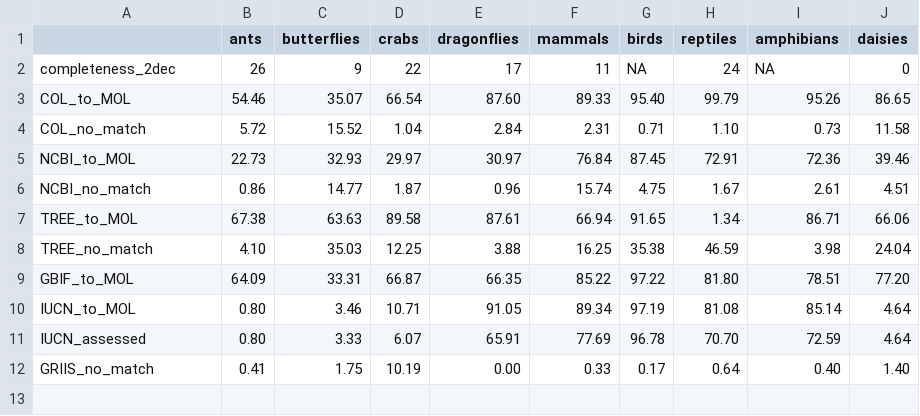
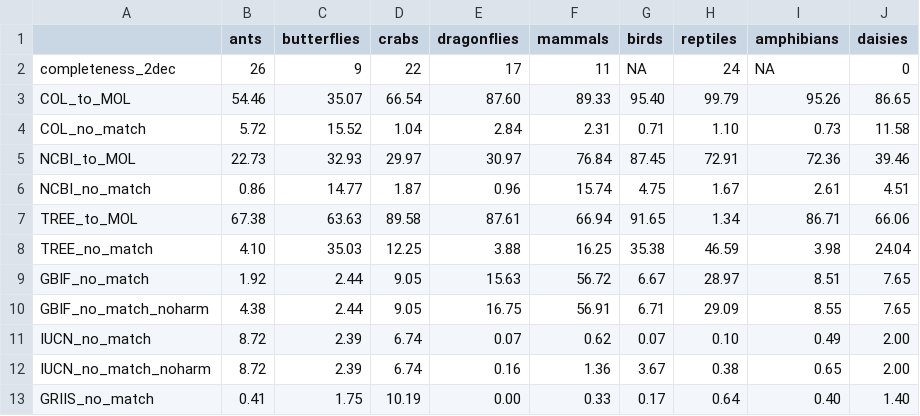
Before and after one commit to AquaAuma/review_gist, a CSV file: results/matching_results.csv, drawn as a sheet; removed rows and columns are numbered as before the commit, all else as after; the diff names each change by its address in the sheet, - before the commit and + after, or states it on an @@ line.

```diff
--- a/results/matching_results.csv
+++ b/results/matching_results.csv
-row 9: GBIF_to_MOL | 64.09 | 33.31 | 66.87 | 66.35 | 85.22 | 97.22 | 81.80 | 78.51 | 77.20
-row 10: IUCN_to_MOL | 0.80 | 3.46 | 10.71 | 91.05 | 89.34 | 97.19 | 81.08 | 85.14 | 4.64
-row 11: IUCN_assessed | 0.80 | 3.33 | 6.07 | 65.91 | 77.69 | 96.78 | 70.70 | 72.59 | 4.64
+row 9: GBIF_no_match | 1.92 | 2.44 | 9.05 | 15.63 | 56.72 | 6.67 | 28.97 | 8.51 | 7.65
+row 10: GBIF_no_match_noharm | 4.38 | 2.44 | 9.05 | 16.75 | 56.91 | 6.71 | 29.09 | 8.55 | 7.65
+row 11: IUCN_no_match | 8.72 | 2.39 | 6.74 | 0.07 | 0.62 | 0.07 | 0.10 | 0.49 | 2.00
+row 12: IUCN_no_match_noharm | 8.72 | 2.39 | 6.74 | 0.16 | 1.36 | 3.67 | 0.38 | 0.65 | 2.00
```
Also changed, not shown: results/matching_results_scores.csv, 1 other file.
